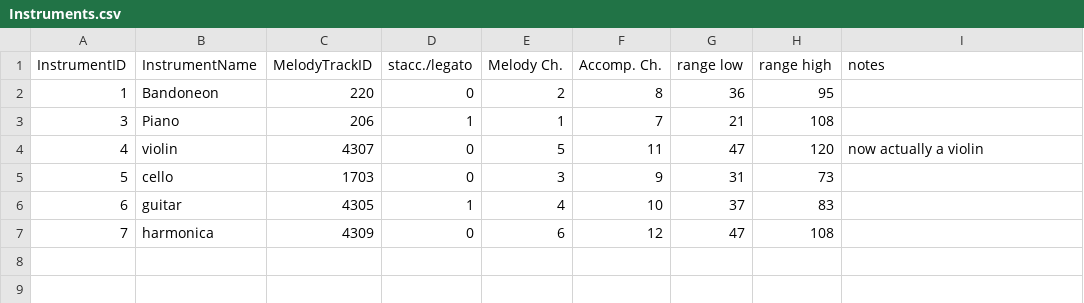
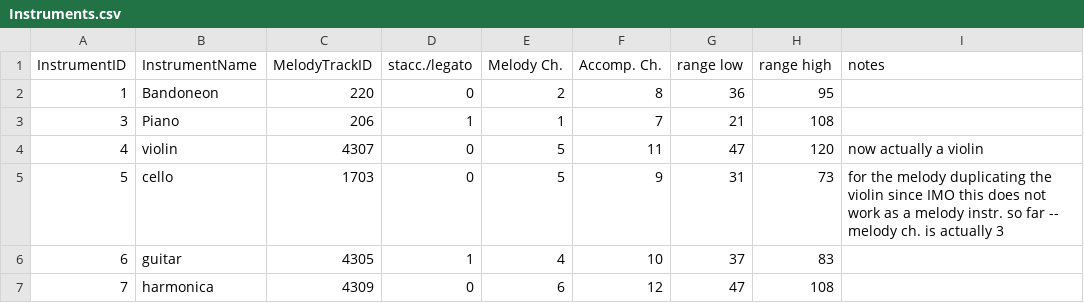
Before and after one commit to redsonola/ITM, a CSV file: ITM_Database/NDB/Instruments.csv, drawn as a sheet.

```diff
--- a/ITM_Database/NDB/Instruments.csv
+++ b/ITM_Database/NDB/Instruments.csv
@@ -4,3 +4,3 @@ InstrumentID,InstrumentName,MelodyTrackID,stacc./legato, Melody Ch., Accomp. Ch.
 4,violin,4307,0,5,11,47,120, now actually a violin
-5,cello,1703,0,3,9,31,73
+5,cello,1703,0,5,9,31,73, for the melody duplicating the violin since IMO this does not work as a melody instr. so far -- melody ch. is actually 3
 6,guitar,4305,1,4,10,37,83
```
Also changed, not shown: ITM_Database/ITMSongs.csv, 5 other files.
